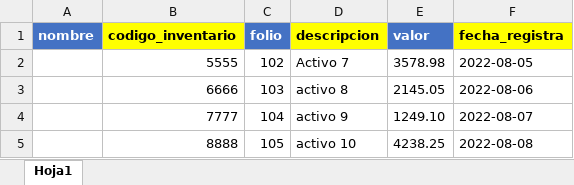
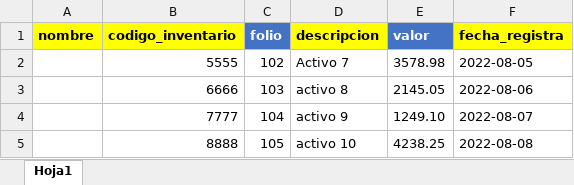
Before and after one commit to altamiranoesdras/almacenbs, an Excel workbook: public/imports/activos/plantilla_importar_activos.xlsx, sheet Hoja1, drawn as a sheet; values as stored, in another font and other column widths than the file's, no borders; table styles not drawn; the diff names each change by its address in the sheet, - before the commit and + after, or states it on an @@ line.

```diff
--- a/public/imports/activos/plantilla_importar_activos.xlsx (sheet Hoja1)
+++ b/public/imports/activos/plantilla_importar_activos.xlsx (sheet Hoja1)
@@ A1 fill: #4472C4 → #FFFF00, text colour: #FFFFFF → black @@
```
Also changed, not shown: public/plantilla_importar_activos.xlsx, 7 other files.
